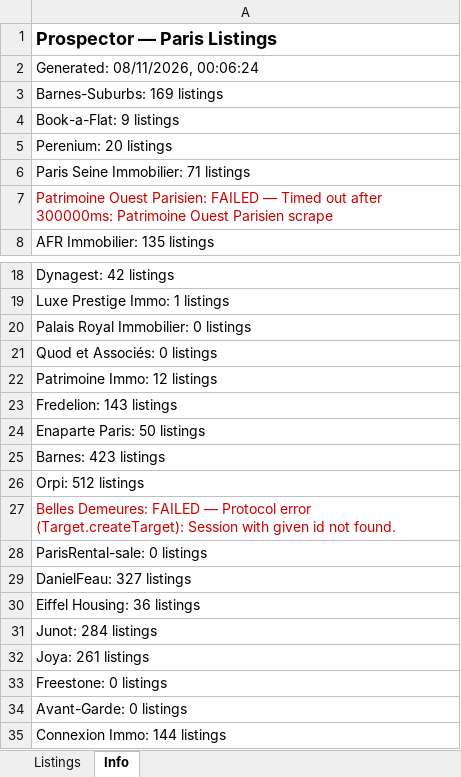
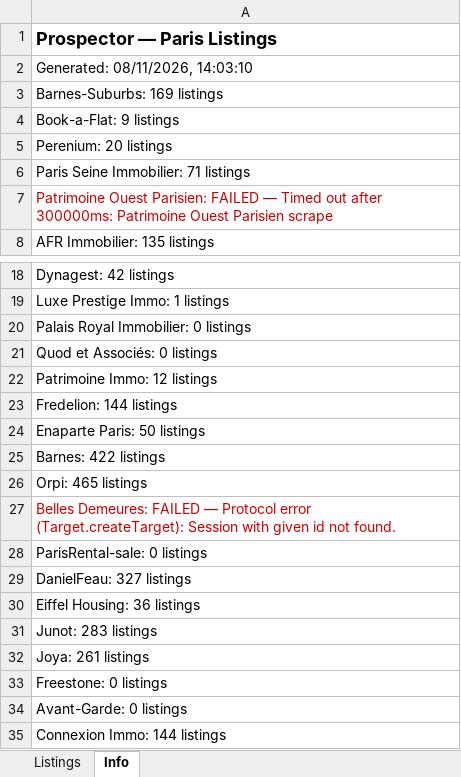
Before and after one commit to YFIP/House-Search-Agent, an Excel workbook: listings-sale.xlsx, sheet Info, drawn as a sheet; only a part is shown, gaps mark what is left out; values as stored, in another font and other column widths than the file's, no borders; the diff names each change by its address in the sheet, - before the commit and + after, or states it on an @@ line.

```diff
--- a/listings-sale.xlsx (sheet Info)
+++ b/listings-sale.xlsx (sheet Info)
-A2: Generated: 08/11/2026, 00:06:24
+A2: Generated: 08/11/2026, 14:03:10
-A23: Fredelion: 143 listings
+A23: Fredelion: 144 listings
-A25: Barnes: 423 listings
+A25: Barnes: 422 listings
-A26: Orpi: 512 listings
+A26: Orpi: 465 listings
-A31: Junot: 284 listings
+A31: Junot: 283 listings
```
Also changed, not shown: sheet Listings, listings.xlsx, 1 other file.
